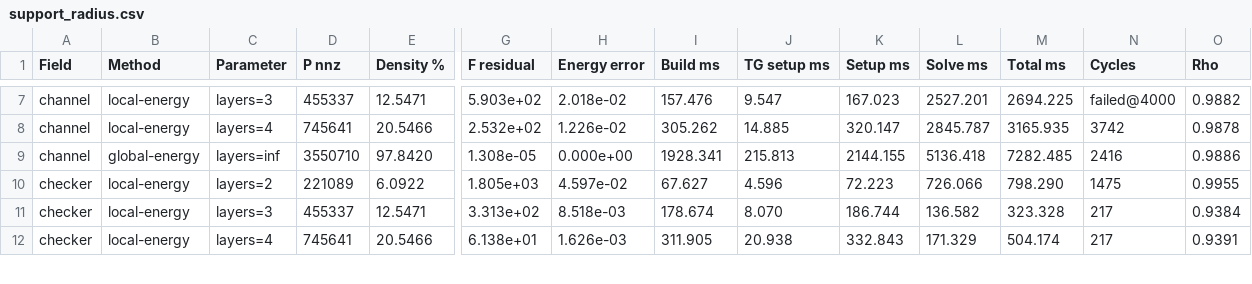
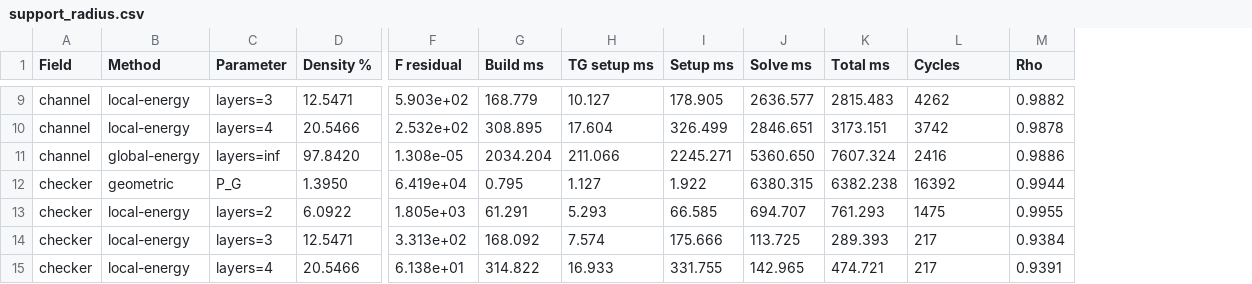
Before and after one commit to zebramath/multiscale_two_grids_iteration, a CSV file: code/results/support_radius.csv, drawn as a sheet; only a part is shown, gaps mark what is left out; removed rows and columns are numbered as before the commit, all else as after; rows hold the shown columns only; the diff covers the shown part only; the diff names each change by its address in the sheet, - before the commit and + after, or states it on an @@ line.

```diff
--- a/code/results/support_radius.csv
+++ b/code/results/support_radius.csv
-column D (P nnz), rows 7-12: 455337 | 745641 | 3550710 | 221089 | 455337 | 745641
-column H (Energy error), rows 7-12: 2.018e-02 | 1.226e-02 | 0.000e+00 | 4.597e-02 | 8.518e-03 | 1.626e-03
-G9 (Build ms): 157.476
+G9 (Build ms): 168.779
-H9 (TG setup ms): 9.547
+H9 (TG setup ms): 10.127
-I9 (Setup ms): 167.023
+I9 (Setup ms): 178.905
-J9 (Solve ms): 2527.201
+J9 (Solve ms): 2636.577
-K9 (Total ms): 2694.225
+K9 (Total ms): 2815.483
-L9 (Cycles): failed@4000
+L9 (Cycles): 4262
-G10 (Build ms): 305.262
+G10 (Build ms): 308.895
-H10 (TG setup ms): 14.885
+H10 (TG setup ms): 17.604
-I10 (Setup ms): 320.147
+I10 (Setup ms): 326.499
-J10 (Solve ms): 2845.787
+J10 (Solve ms): 2846.651
-K10 (Total ms): 3165.935
+K10 (Total ms): 3173.151
-G11 (Build ms): 1928.341
+G11 (Build ms): 2034.204
-H11 (TG setup ms): 215.813
+H11 (TG setup ms): 211.066
-I11 (Setup ms): 2144.155
+I11 (Setup ms): 2245.271
-J11 (Solve ms): 5136.418
+J11 (Solve ms): 5360.650
-K11 (Total ms): 7282.485
+K11 (Total ms): 7607.324
+row 12: checker | geometric | P_G | 1.3950 | 6.419e+04 | 0.795 | 1.127 | 1.922 | 6380.315 | 6382.238 | 16392 | 0.9944
-G13 (Build ms): 67.627
+G13 (Build ms): 61.291
-H13 (TG setup ms): 4.596
+H13 (TG setup ms): 5.293
-I13 (Setup ms): 72.223
+I13 (Setup ms): 66.585
-J13 (Solve ms): 726.066
+J13 (Solve ms): 694.707
-K13 (Total ms): 798.290
+K13 (Total ms): 761.293
-G14 (Build ms): 178.674
+G14 (Build ms): 168.092
-H14 (TG setup ms): 8.070
+H14 (TG setup ms): 7.574
-I14 (Setup ms): 186.744
+I14 (Setup ms): 175.666
-J14 (Solve ms): 136.582
+J14 (Solve ms): 113.725
-K14 (Total ms): 323.328
+K14 (Total ms): 289.393
-G15 (Build ms): 311.905
+G15 (Build ms): 314.822
-H15 (TG setup ms): 20.938
+H15 (TG setup ms): 16.933
-I15 (Setup ms): 332.843
+I15 (Setup ms): 331.755
-J15 (Solve ms): 171.329
+J15 (Solve ms): 142.965
-K15 (Total ms): 504.174
+K15 (Total ms): 474.721
```
Also changed, not shown: 2 added rows and 31 edited cells elsewhere in this file, code/results/global_pruning.csv, code/results/iterative_construction.csv, 21 other files.
